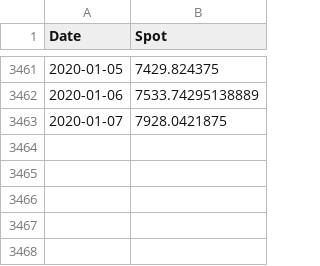
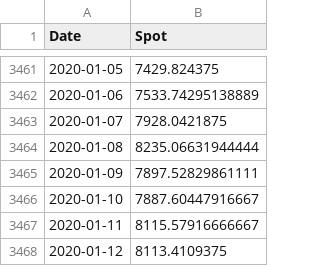
Before and after one commit to jduffey/mayer-fields, a CSV file: price_data.csv, drawn as a sheet; only a part is shown, gaps mark what is left out.

Commit message:
update prices

```diff
--- a/price_data.csv
+++ b/price_data.csv
@@ -3463 +3463,6 @@ Date,Spot
 2020-01-07,7928.0421875
+2020-01-08,8235.06631944444
+2020-01-09,7897.52829861111
+2020-01-10,7887.60447916667
+2020-01-11,8115.57916666667
+2020-01-12,8113.4109375
```
